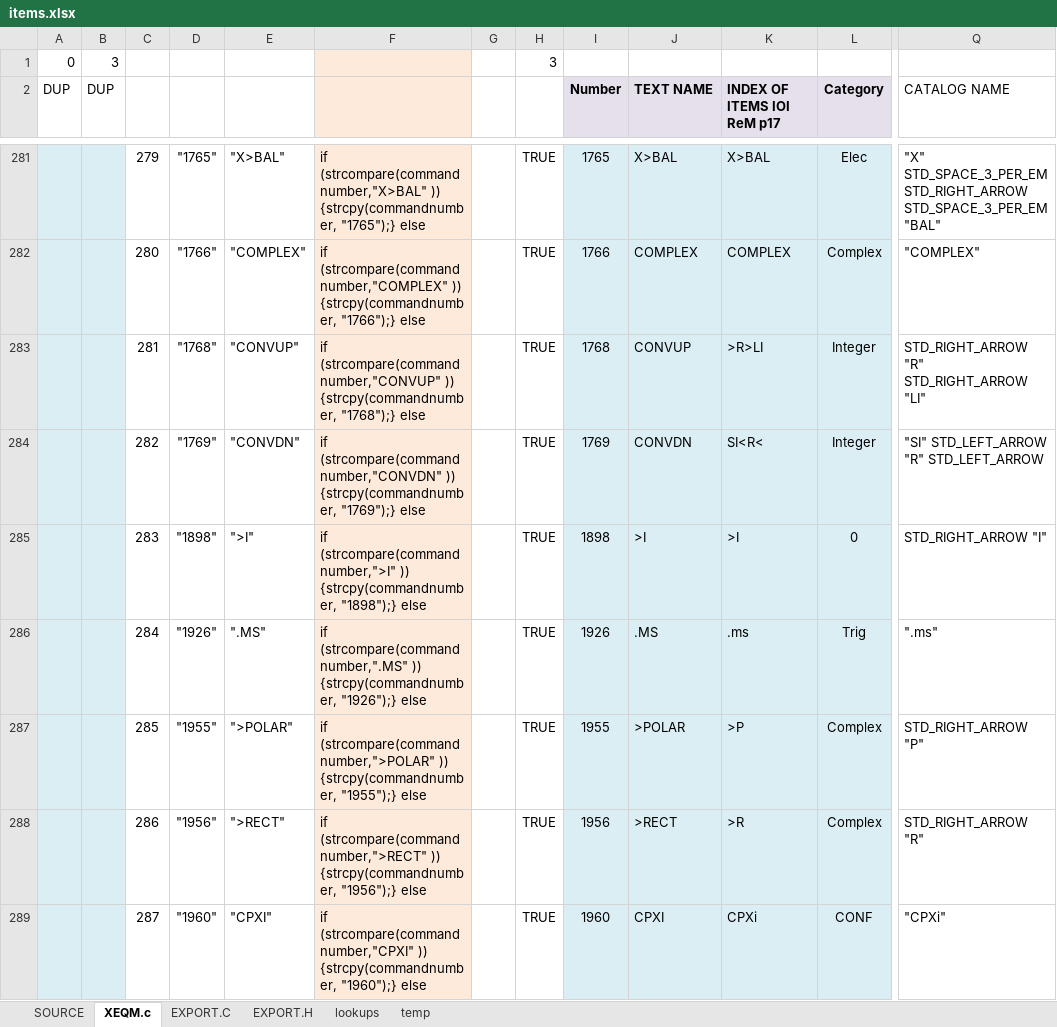
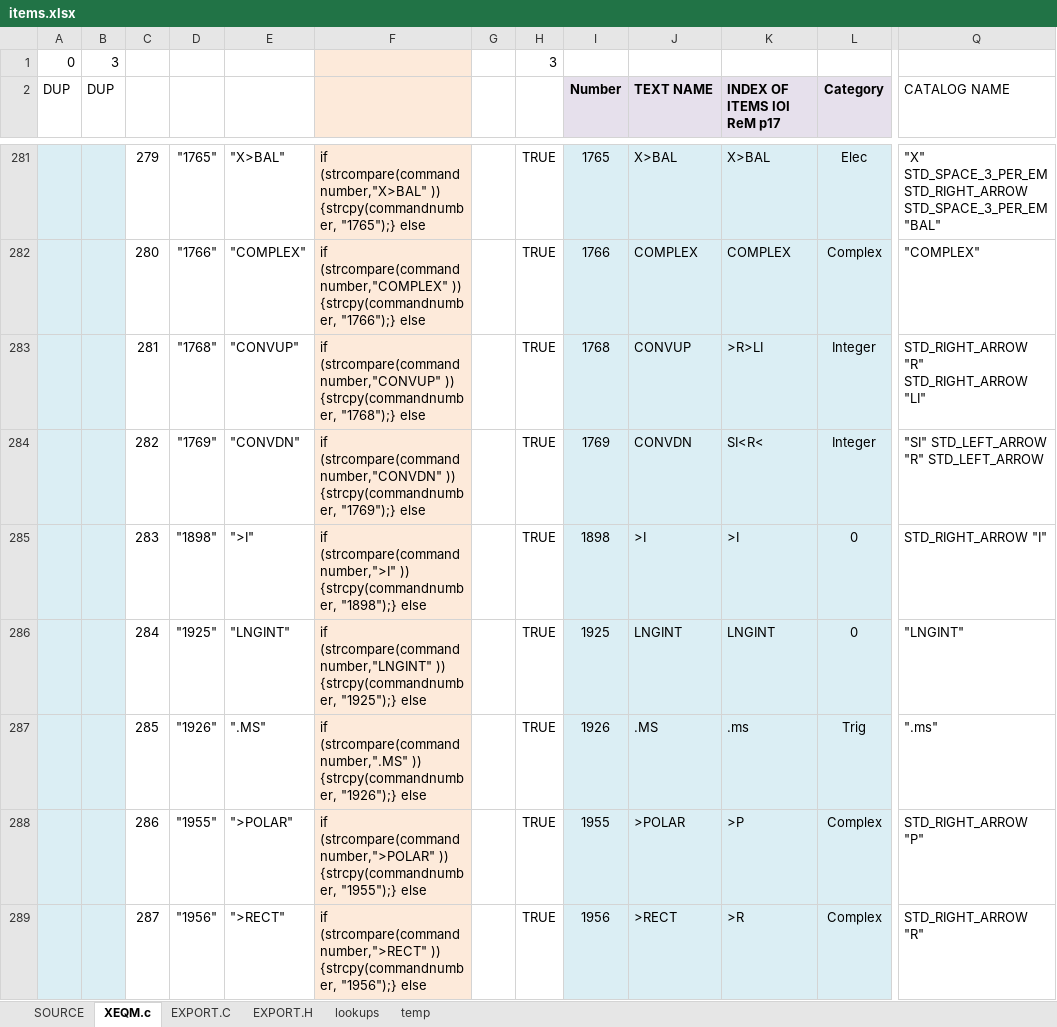
Before and after one commit to semi-simple/C43-mirror, an Excel workbook: src/items.xlsx, sheet XEQM.c, drawn as a sheet; only a part is shown, gaps mark what is left out; values as stored, in another font and other column widths than the file's, no borders; conditional formats not drawn; the diff covers the shown part only; the diff names each change by its address in the sheet, - before the commit and + after, or states it on an @@ line.

Commit message:
Added LNGINT; Aligned font of HEXBASE; Re-arranged BASE;

```diff
--- a/src/items.xlsx (sheet XEQM.c)
+++ b/src/items.xlsx (sheet XEQM.c)
-D286: "1926"
+D286: "1925"
-E286: ".MS"
+E286: "LNGINT"
-F286: if (strcompare(commandnumber,".MS" )) {strcpy(commandnumber, "1926");} else
+F286: if (strcompare(commandnumber,"LNGINT" )) {strcpy(commandnumber, "1925");} else
-I286 (Number): 1926
+I286 (Number): 1925
-J286 (TEXT NAME): .MS
+J286 (TEXT NAME): LNGINT
-K286 (INDEX OF ITEMS IOI ReM p17): .ms
+K286 (INDEX OF ITEMS IOI ReM p17): LNGINT
-L286 (Category): Trig
+L286 (Category): 0
-Q286 (CATALOG NAME): ".ms"
+Q286 (CATALOG NAME): "LNGINT"
-D287: "1955"
+D287: "1926"
-E287: ">POLAR"
+E287: ".MS"
-F287: if (strcompare(commandnumber,">POLAR" )) {strcpy(commandnumber, "1955");} else
+F287: if (strcompare(commandnumber,".MS" )) {strcpy(commandnumber, "1926");} else
-I287 (Number): 1955
+I287 (Number): 1926
-J287 (TEXT NAME): >POLAR
+J287 (TEXT NAME): .MS
-K287 (INDEX OF ITEMS IOI ReM p17): >P
+K287 (INDEX OF ITEMS IOI ReM p17): .ms
-L287 (Category): Complex
+L287 (Category): Trig
-Q287 (CATALOG NAME): STD_RIGHT_ARROW "P"
+Q287 (CATALOG NAME): ".ms"
-D288: "1956"
+D288: "1955"
-E288: ">RECT"
+E288: ">POLAR"
-F288: if (strcompare(commandnumber,">RECT" )) {strcpy(commandnumber, "1956");} else
+F288: if (strcompare(commandnumber,">POLAR" )) {strcpy(commandnumber, "1955");} else
-I288 (Number): 1956
+I288 (Number): 1955
-J288 (TEXT NAME): >RECT
+J288 (TEXT NAME): >POLAR
-K288 (INDEX OF ITEMS IOI ReM p17): >R
+K288 (INDEX OF ITEMS IOI ReM p17): >P
-Q288 (CATALOG NAME): STD_RIGHT_ARROW "R"
+Q288 (CATALOG NAME): STD_RIGHT_ARROW "P"
-D289: "1960"
+D289: "1956"
-E289: "CPXI"
+E289: ">RECT"
-F289: if (strcompare(commandnumber,"CPXI" )) {strcpy(commandnumber, "1960");} else
+F289: if (strcompare(commandnumber,">RECT" )) {strcpy(commandnumber, "1956");} else
-I289 (Number): 1960
+I289 (Number): 1956
-J289 (TEXT NAME): CPXI
+J289 (TEXT NAME): >RECT
-K289 (INDEX OF ITEMS IOI ReM p17): CPXi
+K289 (INDEX OF ITEMS IOI ReM p17): >R
-L289 (Category): CONF
+L289 (Category): Complex
-Q289 (CATALOG NAME): "CPXi"
+Q289 (CATALOG NAME): STD_RIGHT_ARROW "R"
```
Also changed, not shown: 251 edited cells and cell formats elsewhere in this sheet, sheet SOURCE, sheet EXPORT.H, sheet EXPORT.C, hidden cells, 9 other files.
